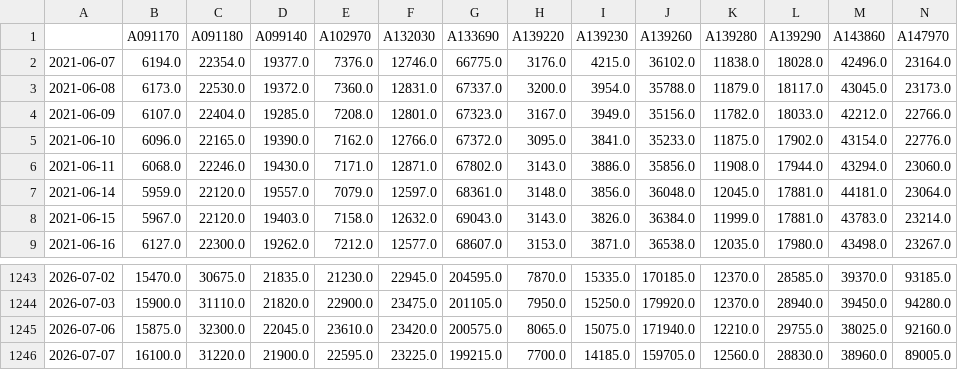
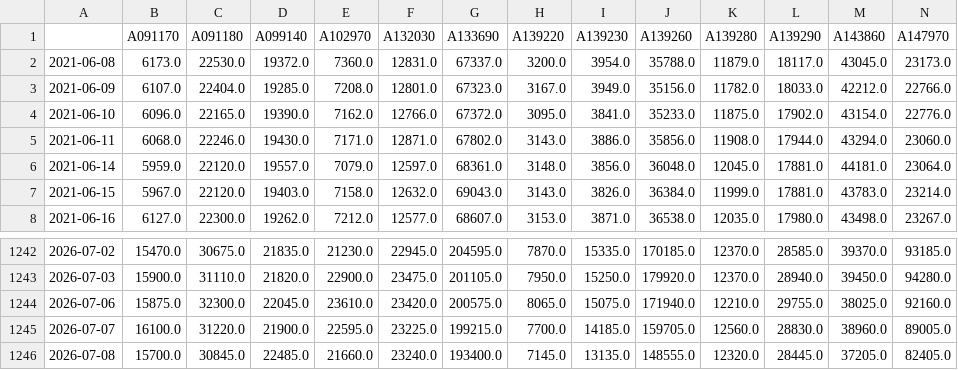
Before and after one commit to pinedance/quant-data-open, a TSV file: KR/stocks/price/D/raw.tsv, drawn as a sheet; only a part is shown, gaps mark what is left out; removed rows and columns are numbered as before the commit, all else as after; rows hold the shown columns only; the diff names each change by its address in the sheet, - before the commit and + after, or states it on an @@ line.

```diff
--- a/KR/stocks/price/D/raw.tsv
+++ b/KR/stocks/price/D/raw.tsv
-row 2: 2021-06-07 | 6194.0 | 22354.0 | 19377.0 | 7376.0 | 12746.0 | 66775.0 | 3176.0 | 4215.0 | 36102.0 | 11838.0 | 18028.0 | 42496.0 | 23164.0
+row 1246: 2026-07-08 | 15700.0 | 30845.0 | 22485.0 | 21660.0 | 23240.0 | 193400.0 | 7145.0 | 13135.0 | 148555.0 | 12320.0 | 28445.0 | 37205.0 | 82405.0
```
Also changed, not shown: KR/stocks/price/M/ema3-current.tsv, KR/stocks/signals/MACD/M/raw-current-line.tsv, 30 other files.
